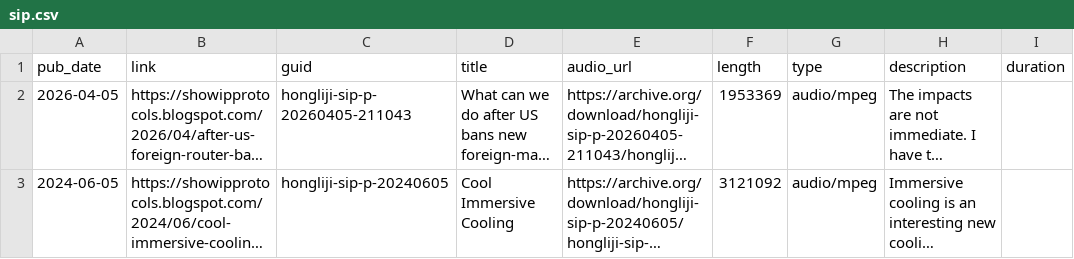
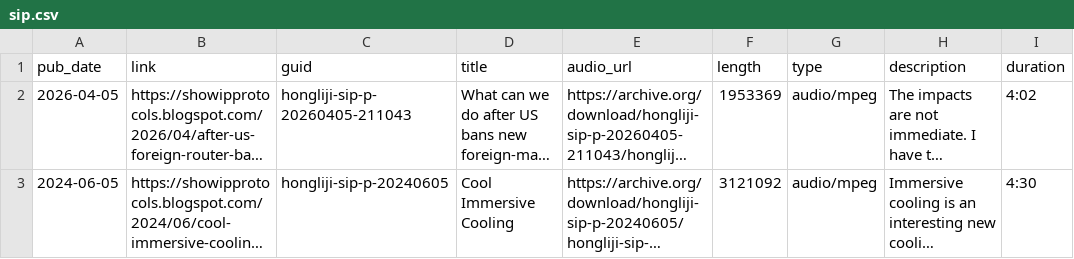
Before and after one commit to hongliji/podcasts, a CSV file: data/sip.csv, drawn as a sheet; long unchanged cells end in …; the diff names each change by its address in the sheet, - before the commit and + after, or states it on an @@ line.

Commit message:
Fix audio duration in sip.csv
Updated audio duration for existing entries.

```diff
--- a/data/sip.csv
+++ b/data/sip.csv
-I2 (duration): (empty)
+I2 (duration): 4:02
-I3 (duration): (empty)
+I3 (duration): 4:30
```
